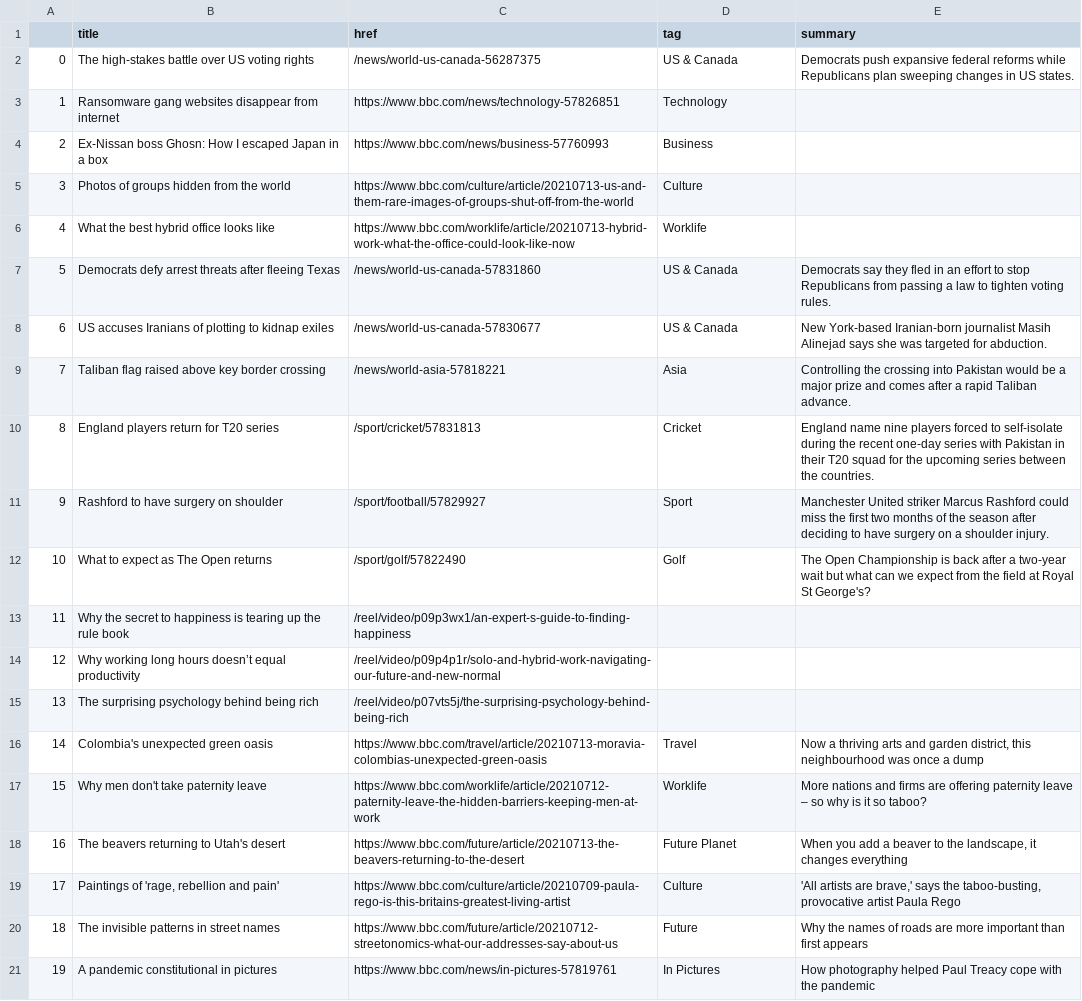
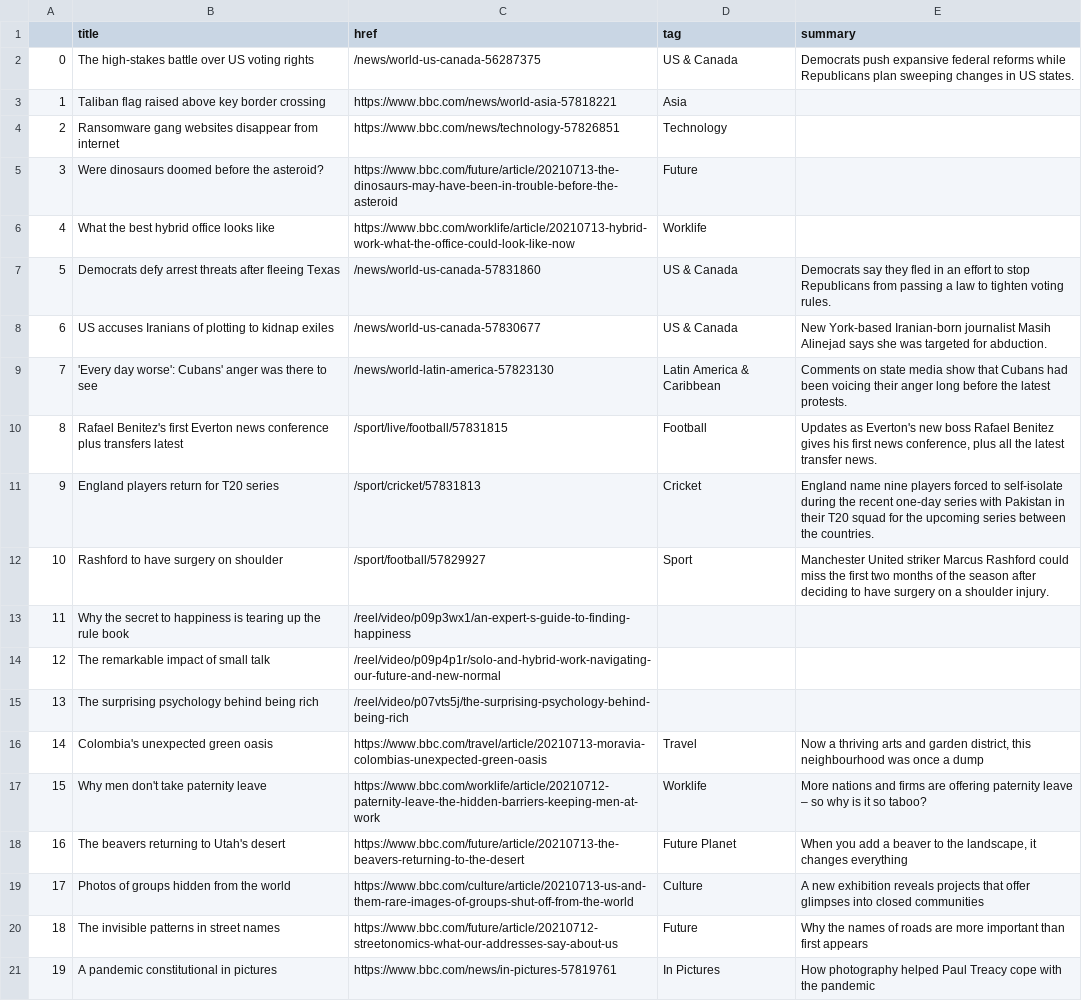
Before and after one commit to ichinichichi/automatic-scraper, a CSV file: bbc-headlines.csv, drawn as a sheet; only a part is shown; the diff covers the shown part only.

```diff
--- a/bbc-headlines.csv
+++ b/bbc-headlines.csv
@@ -2,5 +2,5 @@
 0,The high-stakes battle over US voting rights,/news/world-us-canada-56287375,US & Canada,Democrats push expansive federal reforms while Republicans plan sweeping changes in US states.
-1,Ransomware gang websites disappear from internet,https://www.bbc.com/news/technology-57826851,Technology,
-2,Ex-Nissan boss Ghosn: How I escaped Japan in a box,https://www.bbc.com/news/business-57760993,Business,
-3,Photos of groups hidden from the world,https://www.bbc.com/culture/article/20210713-us-and-them-rare-images-of-groups-shut-off-from-the-world,Culture,
+1,Taliban flag raised above key border crossing,https://www.bbc.com/news/world-asia-57818221,Asia,
+2,Ransomware gang websites disappear from internet,https://www.bbc.com/news/technology-57826851,Technology,
+3,Were dinosaurs doomed before the asteroid?,https://www.bbc.com/future/article/20210713-the-dinosaurs-may-have-been-in-trouble-before-the-asteroid,Future,
 4,What the best hybrid office looks like,https://www.bbc.com/worklife/article/20210713-hybrid-work-what-the-office-could-look-like-now,Worklife,
@@ -8,8 +8,8 @@
 6,US accuses Iranians of plotting to kidnap exiles,/news/world-us-canada-57830677,US & Canada,New York-based Iranian-born journalist Masih Alinejad says she was targeted for abduction.
-7,Taliban flag raised above key border crossing,/news/world-asia-57818221,Asia,Controlling the crossing into Pakistan would be a major prize and comes after a rapid Taliban advance.
-8,England players return for T20 series,/sport/cricket/57831813,Cricket,England name nine players forced to self-isolate during the recent one-day series with Pakistan in their T20 squad for the upcoming series between the countries.
-9,Rashford to have surgery on shoulder,/sport/football/57829927,Sport,Manchester United striker Marcus Rashford could miss the first two months of the season after deciding to have surgery on a shoulder injury.
-10,What to expect as The Open returns,/sport/golf/57822490,Golf,The Open Championship is back after a two-year wait but what can we expect from the field at Royal St George's?
+7,'Every day worse': Cubans' anger was there to see,/news/world-latin-america-57823130,Latin America & Caribbean,Comments on state media show that Cubans had been voicing their anger long before the latest protests.
+8,Rafael Benitez's first Everton news conference plus transfers latest,/sport/live/football/57831815,Football,"Updates as Everton's new boss Rafael Benitez gives his first news conference, plus all the latest transfer news."
+9,England players return for T20 series,/sport/cricket/57831813,Cricket,England name nine players forced to self-isolate during the recent one-day series with Pakistan in their T20 squad for the upcoming series between the countries.
+10,Rashford to have surgery on shoulder,/sport/football/57829927,Sport,Manchester United striker Marcus Rashford could miss the first two months of the season after deciding to have surgery on a shoulder injury.
 11,Why the secret to happiness is tearing up the rule book,/reel/video/p09p3wx1/an-expert-s-guide-to-finding-happiness,,
-12,Why working long hours doesn’t equal productivity,/reel/video/p09p4p1r/solo-and-hybrid-work-navigating-our-future-and-new-normal,,
+12,The remarkable impact of small talk,/reel/video/p09p4p1r/solo-and-hybrid-work-navigating-our-future-and-new-normal,,
 13,The surprising psychology behind being rich,/reel/video/p07vts5j/the-surprising-psychology-behind-being-rich,,
@@ -18,3 +18,3 @@
 16,The beavers returning to Utah's desert,https://www.bbc.com/future/article/20210713-the-beavers-returning-to-the-desert,Future Planet,"When you add a beaver to the landscape, it changes everything"
-17,"Paintings of 'rage, rebellion and pain'",https://www.bbc.com/culture/article/20210709-paula-rego-is-this-britains-greatest-living-artist,Culture,"'All artists are brave,' says the taboo-busting, provocative artist Paula Rego"
+17,Photos of groups hidden from the world,https://www.bbc.com/culture/article/20210713-us-and-them-rare-images-of-groups-shut-off-from-the-world,Culture,A new exhibition reveals projects that offer glimpses into closed communities
 18,The invisible patterns in street names,https://www.bbc.com/future/article/20210712-streetonomics-what-our-addresses-say-about-us,Future,Why the names of roads are more important than first appears
```
Also changed, not shown: 4 edited cells elsewhere in this file.
